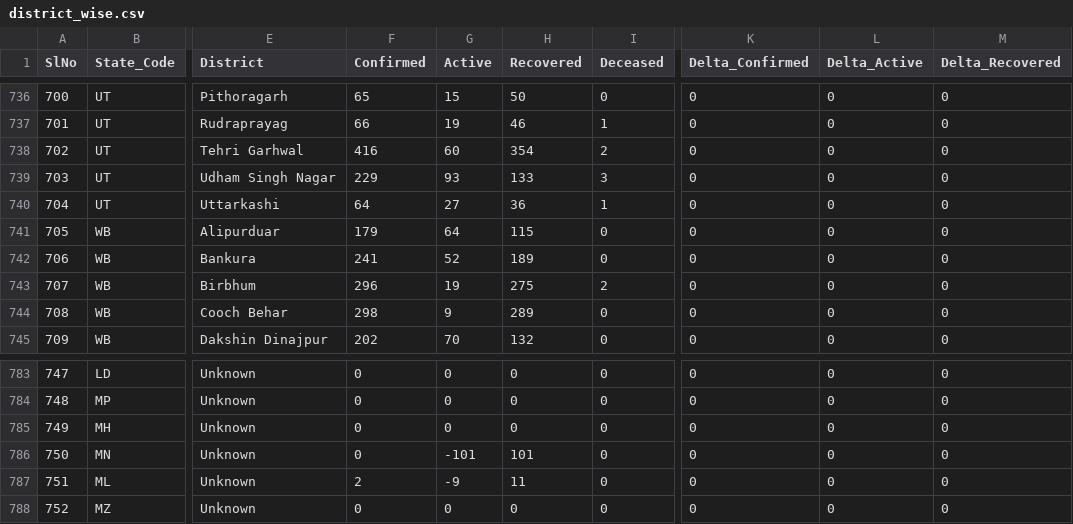
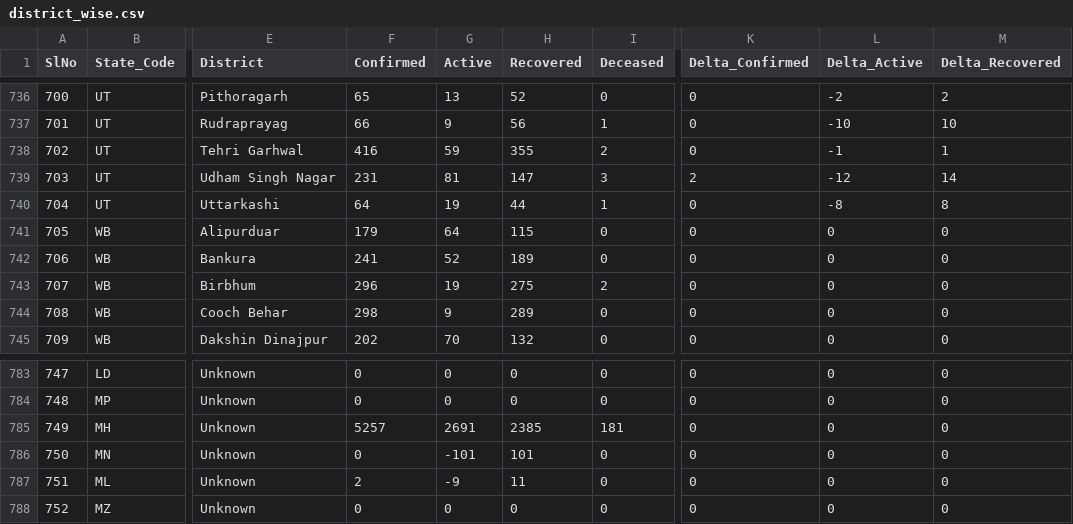
Before and after one commit to maaz619/api, a CSV file: csv/2020-06-29/district_wise.csv, drawn as a sheet; only a part is shown, gaps mark what is left out; the diff covers the shown part only; the diff names each change by its address in the sheet, - before the commit and + after, or states it on an @@ line.

```diff
--- a/csv/2020-06-29/district_wise.csv
+++ b/csv/2020-06-29/district_wise.csv
-G736 (Active): 15
+G736 (Active): 13
-H736 (Recovered): 50
+H736 (Recovered): 52
-L736 (Delta_Active): 0
+L736 (Delta_Active): -2
-M736 (Delta_Recovered): 0
+M736 (Delta_Recovered): 2
-G737 (Active): 19
+G737 (Active): 9
-H737 (Recovered): 46
+H737 (Recovered): 56
-L737 (Delta_Active): 0
+L737 (Delta_Active): -10
-M737 (Delta_Recovered): 0
+M737 (Delta_Recovered): 10
-G738 (Active): 60
+G738 (Active): 59
-H738 (Recovered): 354
+H738 (Recovered): 355
-L738 (Delta_Active): 0
+L738 (Delta_Active): -1
-M738 (Delta_Recovered): 0
+M738 (Delta_Recovered): 1
-F739 (Confirmed): 229
+F739 (Confirmed): 231
-G739 (Active): 93
+G739 (Active): 81
-H739 (Recovered): 133
+H739 (Recovered): 147
-K739 (Delta_Confirmed): 0
+K739 (Delta_Confirmed): 2
-L739 (Delta_Active): 0
+L739 (Delta_Active): -12
-M739 (Delta_Recovered): 0
+M739 (Delta_Recovered): 14
-G740 (Active): 27
+G740 (Active): 19
-H740 (Recovered): 36
+H740 (Recovered): 44
-L740 (Delta_Active): 0
+L740 (Delta_Active): -8
-M740 (Delta_Recovered): 0
+M740 (Delta_Recovered): 8
-F785 (Confirmed): 0
+F785 (Confirmed): 5257
-G785 (Active): 0
+G785 (Active): 2691
-H785 (Recovered): 0
+H785 (Recovered): 2385
-I785 (Deceased): 0
+I785 (Deceased): 181
```
Also changed, not shown: 31 edited cells elsewhere in this file, csv/2020-06-29/district_testing.csv, csv/2020-06-29/statewise_tested_numbers_data.csv, 26 other files.
